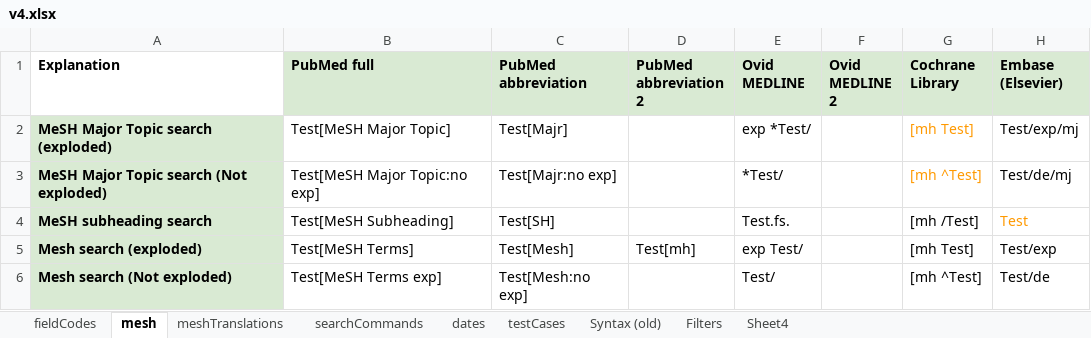
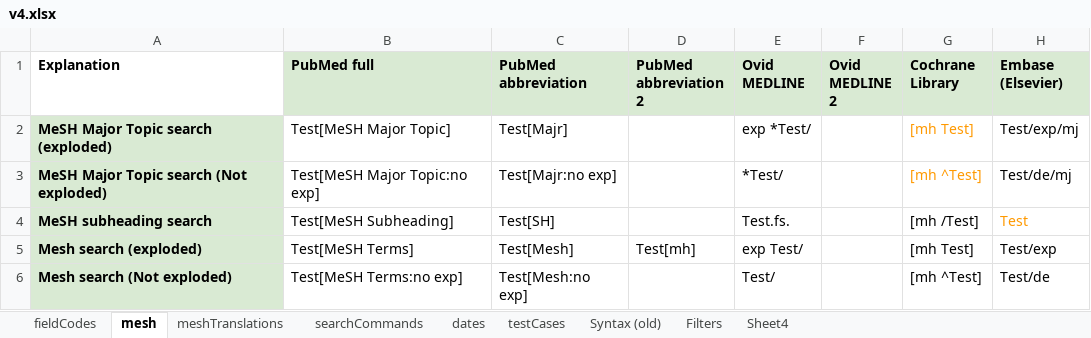
Before and after one commit to IEBH/sra-polyglot, an Excel workbook: data/v4.xlsx, sheet mesh, drawn as a sheet; only a part is shown; values as stored, in another font and other column widths than the file's, no borders; charts and pictures and conditional formats not drawn; the diff names each change by its address in the sheet, - before the commit and + after, or states it on an @@ line.

Commit message:
feat: Add pubmed full translations

```diff
--- a/data/v4.xlsx (sheet mesh)
+++ b/data/v4.xlsx (sheet mesh)
-B6 (PubMed full): Test[MeSH Terms exp]
+B6 (PubMed full): Test[MeSH Terms:no exp]
```
Also changed, not shown: 6 other files.
